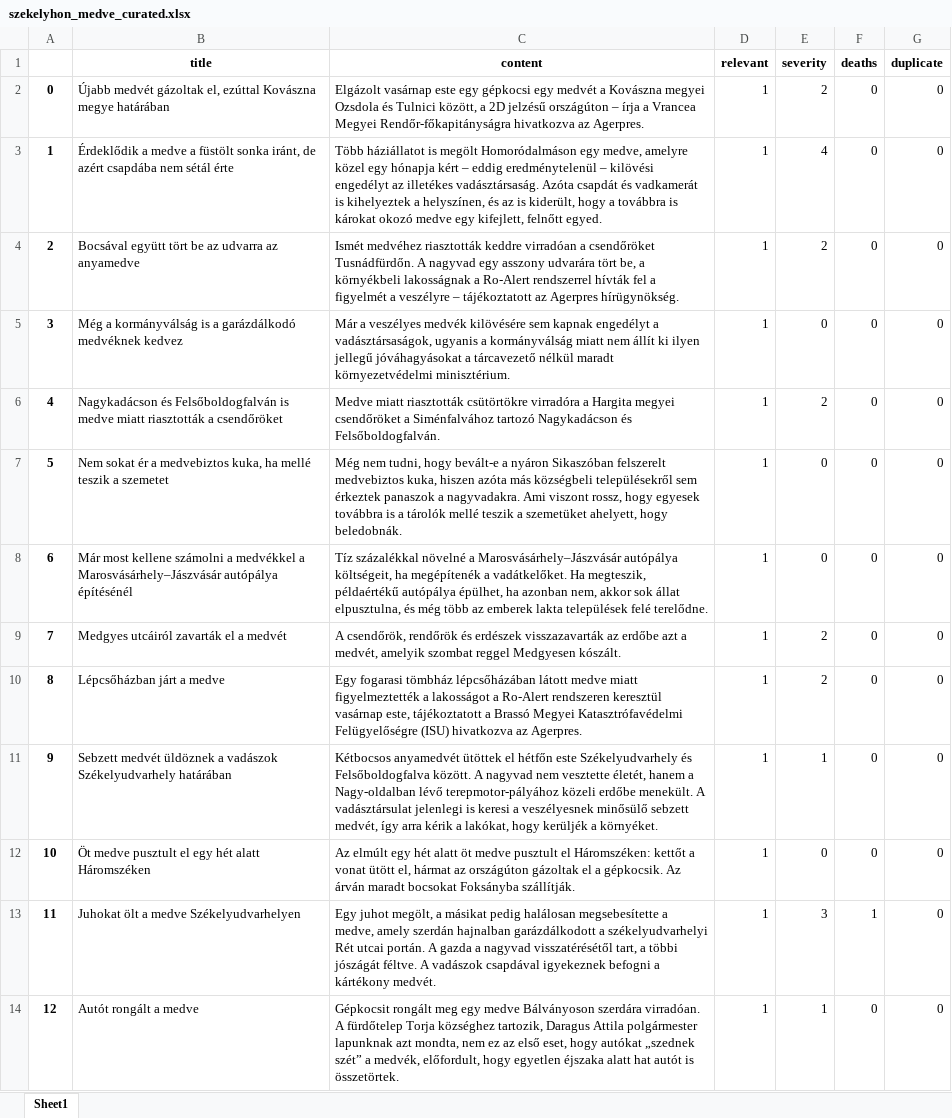
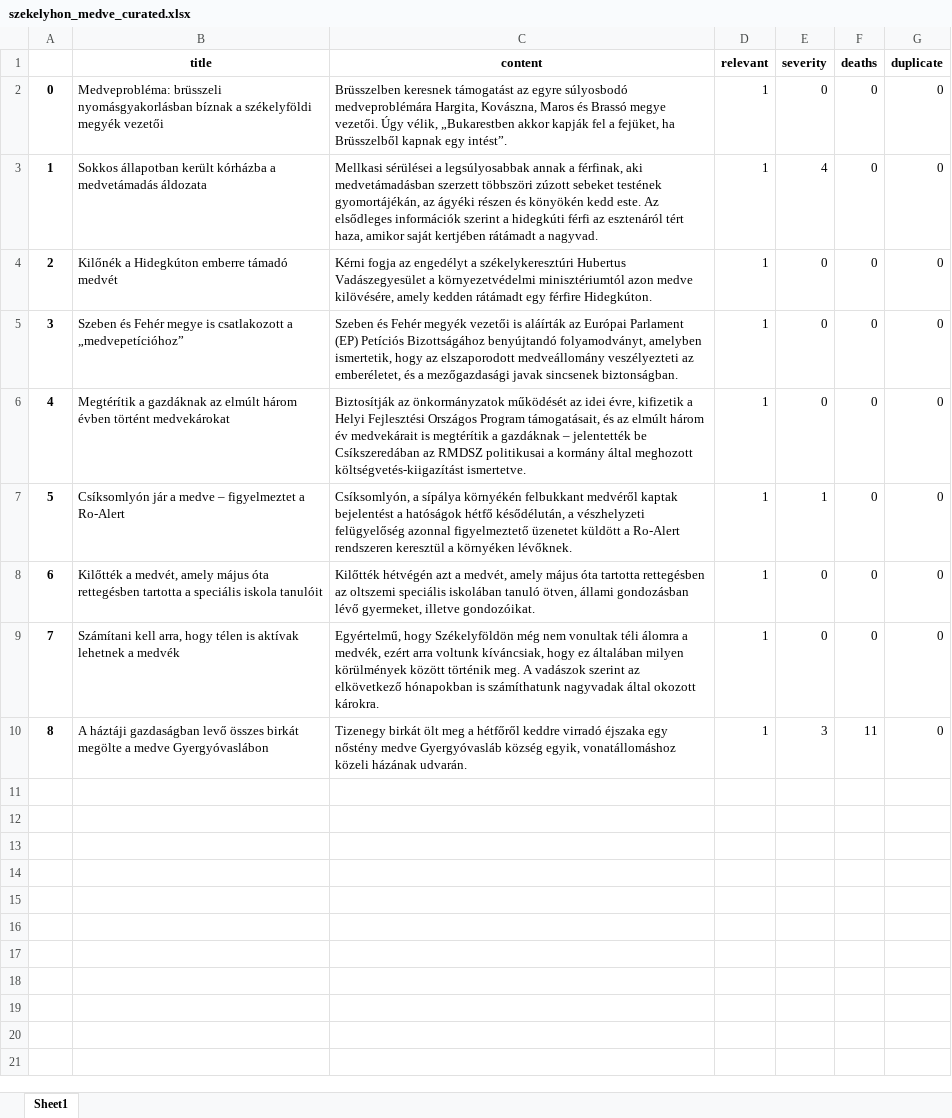
Before and after one commit to szekelydata/medveterkep, an Excel workbook: data/szekelyhon_medve_curated.xlsx, sheet Sheet1, drawn as a sheet; values as stored, in another font and other column widths than the file's, no borders; removed rows and columns are numbered as before the commit, all else as after; the diff names each change by its address in the sheet, - before the commit and + after, or states it on an @@ line.

```diff
--- a/data/szekelyhon_medve_curated.xlsx (sheet Sheet1)
+++ b/data/szekelyhon_medve_curated.xlsx (sheet Sheet1)
-B2 (title): Újabb medvét gázoltak el, ezúttal Kovászna megye határában
+B2 (title): Medveprobléma: brüsszeli nyomásgyakorlásban bíznak a székelyföldi megyék vezetői
-C2 (content): Elgázolt vasárnap este egy gépkocsi egy medvét a Kovászna megyei Ozsdola és Tulnici között, a 2D jelzésű országúton – írja a Vrancea Megyei Rendőr-főkapitányságra hivatkozva az Agerpres.
+C2 (content): Brüsszelben keresnek támogatást az egyre súlyosbodó medveproblémára Hargita, Kovászna, Maros és Brassó megye vezetői. Úgy vélik, „Bukarestben akkor kapják fel a fejüket, ha Brüsszelből kapnak egy intést”.
-E2 (severity): 2
+E2 (severity): 0
-B3 (title): Érdeklődik a medve a füstölt sonka iránt, de azért csapdába nem sétál érte
+B3 (title): Sokkos állapotban került kórházba a medvetámadás áldozata
-C3 (content): Több háziállatot is megölt Homoródalmáson egy medve, amelyre közel egy hónapja kért – eddig eredménytelenül – kilövési engedélyt az illetékes vadásztársaság. Azóta csapdát és vadkamerát is kihelyeztek a helyszínen, és az is kiderült, hogy a továbbra is károkat okozó medve egy kifejlett, felnőtt egyed.
+C3 (content): Mellkasi sérülései a legsúlyosabbak annak a férfinak, aki medvetámadásban szerzett többszöri zúzott sebeket testének gyomortájékán, az ágyéki részen és könyökén kedd este. Az elsődleges információk szerint a hidegkúti férfi az esztenáról tért haza, amikor saját kertjében rátámadt a nagyvad.
-row 4: 2 | Bocsával együtt tört be az udvarra az anyamedve | Ismét medvéhez riasztották keddre virradóan a csendőröket Tusnádfürdőn. A nagyvad egy asszony udvarára tört be, a környékbeli lakosságnak a Ro-Alert rendszerrel hívták fel a figyelmét a veszélyre – tájékoztatott az Agerpres hírügynökség. | 1 | 2 | 0 | 0
@@ column A renumbered between rows 4 and 10 @@
-B4 (title): Még a kormányválság is a garázdálkodó medvéknek kedvez
+B4 (title): Kilőnék a Hidegkúton emberre támadó medvét
-C4 (content): Már a veszélyes medvék kilövésére sem kapnak engedélyt a vadásztársaságok, ugyanis a kormányválság miatt nem állít ki ilyen jellegű jóváhagyásokat a tárcavezető nélkül maradt környezetvédelmi minisztérium.
+C4 (content): Kérni fogja az engedélyt a székelykeresztúri Hubertus Vadászegyesület a környezetvédelmi minisztériumtól azon medve kilövésére, amely kedden rátámadt egy férfire Hidegkúton.
-row 6: 4 | Nagykadácson és Felsőboldogfalván is medve miatt riasztották a csendőröket | Medve miatt riasztották csütörtökre virradóra a Hargita megyei csendőröket a Siménfalvához tartozó Nagykadácson és Felsőboldogfalván. | 1 | 2 | 0 | 0
-B5 (title): Nem sokat ér a medvebiztos kuka, ha mellé teszik a szemetet
+B5 (title): Szeben és Fehér megye is csatlakozott a „medvepetícióhoz”
-C5 (content): Még nem tudni, hogy bevált-e a nyáron Sikaszóban felszerelt medvebiztos kuka, hiszen azóta más községbeli településekről sem érkeztek panaszok a nagyvadakra. Ami viszont rossz, hogy egyesek továbbra is a tárolók mellé teszik a szemetüket ahelyett, hogy beledobnák.
+C5 (content): Szeben és Fehér megyék vezetői is aláírták az Európai Parlament (EP) Petíciós Bizottságához benyújtandó folyamodványt, amelyben ismertetik, hogy az elszaporodott medveállomány veszélyezteti az emberéletet, és a mezőgazdasági javak sincsenek biztonságban.
-B6 (title): Már most kellene számolni a medvékkel a Marosvásárhely–Jászvásár autópálya építésénél
+B6 (title): Megtérítik a gazdáknak az elmúlt három évben történt medvekárokat
-C6 (content): Tíz százalékkal növelné a Marosvásárhely–Jászvásár autópálya költségeit, ha megépítenék a vadátkelőket. Ha megteszik, példaértékű autópálya épülhet, ha azonban nem, akkor sok állat elpusztulna, és még több az emberek lakta települések felé terelődne.
+C6 (content): Biztosítják az önkormányzatok működését az idei évre, kifizetik a Helyi Fejlesztési Országos Program támogatásait, és az elmúlt három év medvekárait is megtérítik a gazdáknak – jelentették be Csíkszeredában az RMDSZ politikusai a kormány által meghozott költségvetés-kiigazítást ismertetve.
-row 9: 7 | Medgyes utcáiról zavarták el a medvét | A csendőrök, rendőrök és erdészek visszazavarták az erdőbe azt a medvét, amelyik szombat reggel Medgyesen kószált. | 1 | 2 | 0 | 0
-row 10: 8 | Lépcsőházban járt a medve | Egy fogarasi tömbház lépcsőházában látott medve miatt figyelmeztették a lakosságot a Ro-Alert rendszeren keresztül vasárnap este, tájékoztatott a Brassó Megyei Katasztrófavédelmi Felügyelőségre (ISU) hivatkozva az Agerpres. | 1 | 2 | 0 | 0
-B7 (title): Sebzett medvét üldöznek a vadászok Székelyudvarhely határában
+B7 (title): Csíksomlyón jár a medve – figyelmeztet a Ro-Alert
-C7 (content): Kétbocsos anyamedvét ütöttek el hétfőn este Székelyudvarhely és Felsőboldogfalva között. A nagyvad nem vesztette életét, hanem a Nagy-oldalban lévő terepmotor-pályához közeli erdőbe menekült. A vadásztársulat jelenlegi is keresi a veszélyesnek minősülő sebzett medvét, így arra kérik a lakókat, hogy kerüljék a környéket.
+C7 (content): Csíksomlyón, a sípálya környékén felbukkant medvéről kaptak bejelentést a hatóságok hétfő késődélután, a vészhelyzeti felügyelőség azonnal figyelmeztető üzenetet küldött a Ro-Alert rendszeren keresztül a környéken lévőknek.
-B8 (title): Öt medve pusztult el egy hét alatt Háromszéken
+B8 (title): Kilőtték a medvét, amely május óta rettegésben tartotta a speciális iskola tanulóit
-C8 (content): Az elmúlt egy hét alatt öt medve pusztult el Háromszéken: kettőt a vonat ütött el, hármat az országúton gázoltak el a gépkocsik. Az árván maradt bocsokat Foksányba szállítják.
+C8 (content): Kilőtték hétvégén azt a medvét, amely május óta tartotta rettegésben az oltszemi speciális iskolában tanuló ötven, állami gondozásban lévő gyermeket, illetve gondozóikat.
+row 9: 7 | Számítani kell arra, hogy télen is aktívak lehetnek a medvék | Egyértelmű, hogy Székelyföldön még nem vonultak téli álomra a medvék, ezért arra voltunk kíváncsiak, hogy ez általában milyen körülmények között történik meg. A vadászok szerint az elkövetkező hónapokban is számíthatunk nagyvadak által okozott károkra. | 1 | 0 | 0 | 0
-B10 (title): Juhokat ölt a medve Székelyudvarhelyen
+B10 (title): A háztáji gazdaságban levő összes birkát megölte a medve Gyergyóvaslábon
-C10 (content): Egy juhot megölt, a másikat pedig halálosan megsebesítette a medve, amely szerdán hajnalban garázdálkodott a székelyudvarhelyi Rét utcai portán. A gazda a nagyvad visszatérésétől tart, a többi jószágát féltve. A vadászok csapdával igyekeznek befogni a kártékony medvét.
+C10 (content): Tizenegy birkát ölt meg a hétfőről keddre virradó éjszaka egy nőstény medve Gyergyóvasláb község egyik, vonatállomáshoz közeli házának udvarán.
-F10 (deaths): 1
+F10 (deaths): 11
-row 14: 12 | Autót rongált a medve | Gépkocsit rongált meg egy medve Bálványoson szerdára virradóan. A fürdőtelep Torja községhez tartozik, Daragus Attila polgármester lapunknak azt mondta, nem ez az első eset, hogy autókat „szednek szét” a medvék, előfordult, hogy egyetlen éjszaka alatt hat autót is összetörtek. | 1 | 1 | 0 | 0
```
Also changed, not shown: data/szekelyhon_data.xlsx, data/szekelyhon_medve.xlsx, 1 other file.
